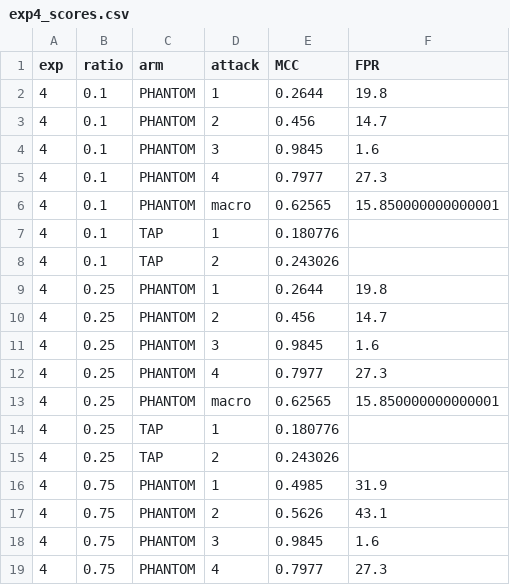
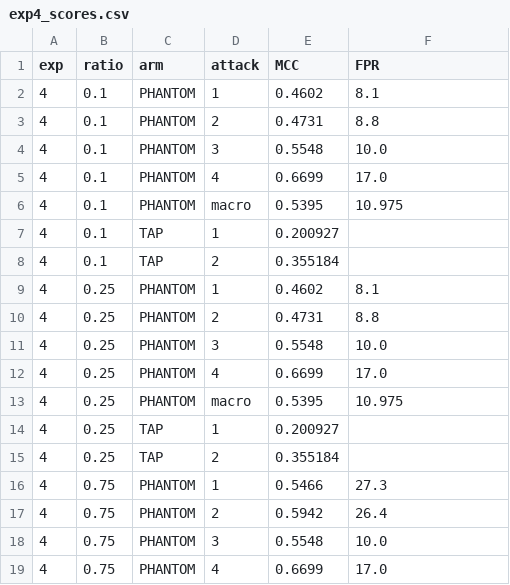
Before and after one commit to SajaniBandara/Final-Year-project, a CSV file: docs/phantom_exp23/exp4_scores.csv, drawn as a sheet; only a part is shown; the diff covers the shown part only.

Commit message:
phantom: fair SOTA re-score + A2 fusion fix + trend scoring
Fairness audit (per-window m1_local, like-for-like): baselines' apparent
A2/A4 wins were scoring-convention artifacts (latched per-RSU whole-run +
separate script). SFTO-fair A4=0.55, TAP-fair A2=0.60.

A2 fusion bug fixed (lrad.h, measurement-only): composite attributed to the
accused's covering RSU (dw_attribute_accused) + flag_S1 folded into the OR
composite, both gated by --dw_mark_suspect. A2 composite 0.594 -> 0.920
(exact cell-for-cell recovery of its S1+S2 primary). A1 0.571 -> 0.647.

A4 robust: 3-seed mean 0.714 (seed-1 0.637 was the low end), beats SFTO 0.55
at every seed. A3 clean (no misattribution/S1-fold bugs; TCAM victim=observer).

A1 S1-attribution: prev_sender quick-fix failed (0.647->0.499, multi-hop CP
delay), reverted; proper path-walk localization documented as future work.
A1 stays 0.647 with FPR-attribution caveat (S1 benign FPR ~0%).

Instrumentation: --tcam_util_thresh_file (per-RSU S4), --tap_perpkt_dump
(un-latched per-packet t,sender,receiver,|v-PPAT|,fired), --s2_calib_dump,
run_hf_attacks per-window logging (enable_detector_windows) for M1-comparable
A5-A8 (handoff to collaborator). Exp1/Exp4 trend scored+plotted (NOTE: sweep
is pre-fix composite; A2 curve ~0.60 vs table 0.920 - re-run with
--dw_mark_suspect for consistency).

docs/sota_baselines_writeup.md: SFTO/TAP mechanism write-up + all empirical
findings (S4t grid, per-RSU S4, per-link S2, A2/A4 fair re-score, A1 note).

```diff
--- a/docs/phantom_exp23/exp4_scores.csv
+++ b/docs/phantom_exp23/exp4_scores.csv
@@ -1,19 +1,19 @@
 exp,ratio,arm,attack,MCC,FPR
-4,0.1,PHANTOM,1,0.2644,19.8
-4,0.1,PHANTOM,2,0.456,14.7
-4,0.1,PHANTOM,3,0.9845,1.6
-4,0.1,PHANTOM,4,0.7977,27.3
-4,0.1,PHANTOM,macro,0.62565,15.850000000000001
-4,0.1,TAP,1,0.180776,
-4,0.1,TAP,2,0.243026,
-4,0.25,PHANTOM,1,0.2644,19.8
-4,0.25,PHANTOM,2,0.456,14.7
-4,0.25,PHANTOM,3,0.9845,1.6
-4,0.25,PHANTOM,4,0.7977,27.3
-4,0.25,PHANTOM,macro,0.62565,15.850000000000001
-4,0.25,TAP,1,0.180776,
-4,0.25,TAP,2,0.243026,
-4,0.75,PHANTOM,1,0.4985,31.9
-4,0.75,PHANTOM,2,0.5626,43.1
-4,0.75,PHANTOM,3,0.9845,1.6
-4,0.75,PHANTOM,4,0.7977,27.3
+4,0.1,PHANTOM,1,0.4602,8.1
+4,0.1,PHANTOM,2,0.4731,8.8
+4,0.1,PHANTOM,3,0.5548,10.0
+4,0.1,PHANTOM,4,0.6699,17.0
+4,0.1,PHANTOM,macro,0.5395,10.975
+4,0.1,TAP,1,0.200927,
+4,0.1,TAP,2,0.355184,
+4,0.25,PHANTOM,1,0.4602,8.1
+4,0.25,PHANTOM,2,0.4731,8.8
+4,0.25,PHANTOM,3,0.5548,10.0
+4,0.25,PHANTOM,4,0.6699,17.0
+4,0.25,PHANTOM,macro,0.5395,10.975
+4,0.25,TAP,1,0.200927,
+4,0.25,TAP,2,0.355184,
+4,0.75,PHANTOM,1,0.5466,27.3
+4,0.75,PHANTOM,2,0.5942,26.4
+4,0.75,PHANTOM,3,0.5548,10.0
+4,0.75,PHANTOM,4,0.6699,17.0
```
Also changed, not shown: 16 edited cells elsewhere in this file, docs/phantom_exp23/exp1_scores.csv, 12 other files.
